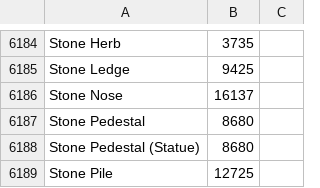
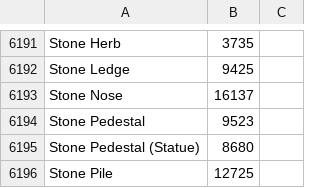
Before and after one commit to Marilyth/tibia-market-tracker, a CSV file: src/items.csv, drawn as a sheet; only a part is shown, gaps mark what is left out; the diff covers the shown part only.

```diff
--- a/src/items.csv
+++ b/src/items.csv
@@ -6186,3 +6193,3 @@ Stone Ledge,9425
 Stone Nose,16137
-Stone Pedestal,8680
+Stone Pedestal,9523
 Stone Pedestal (Statue),8680
```
Also changed, not shown: 7 added rows elsewhere in this file, 2 other files.
